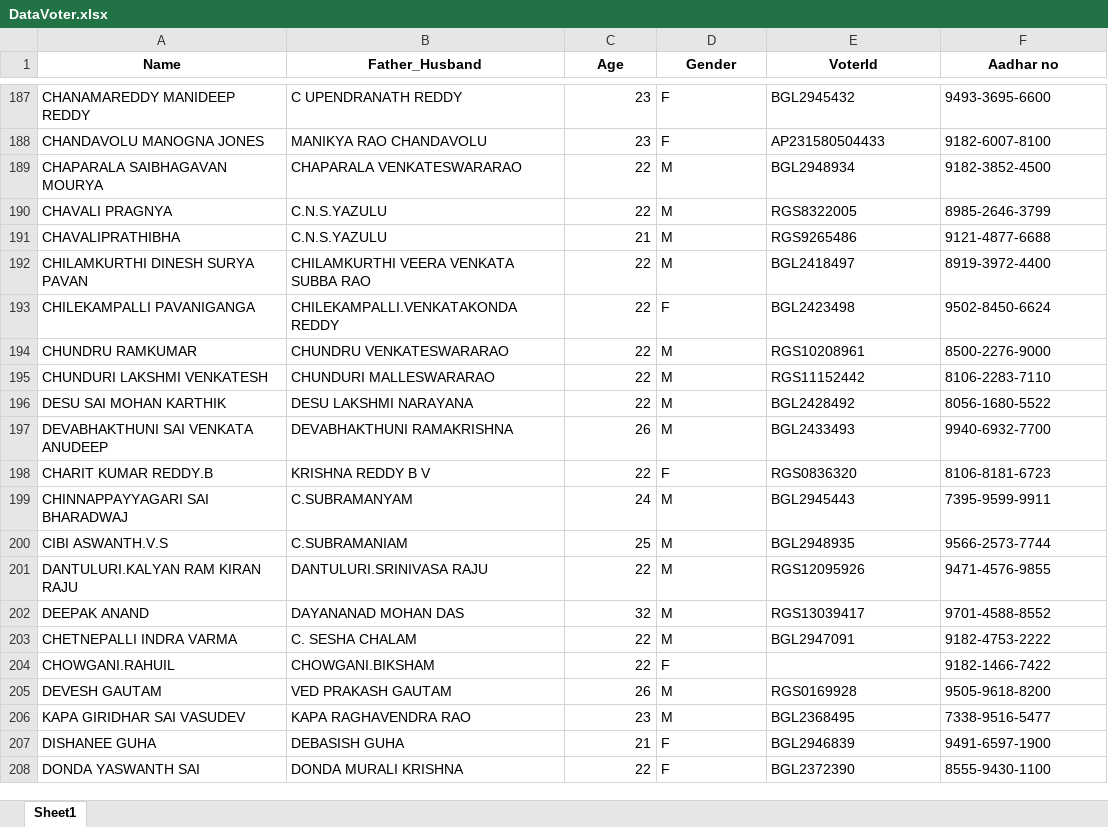
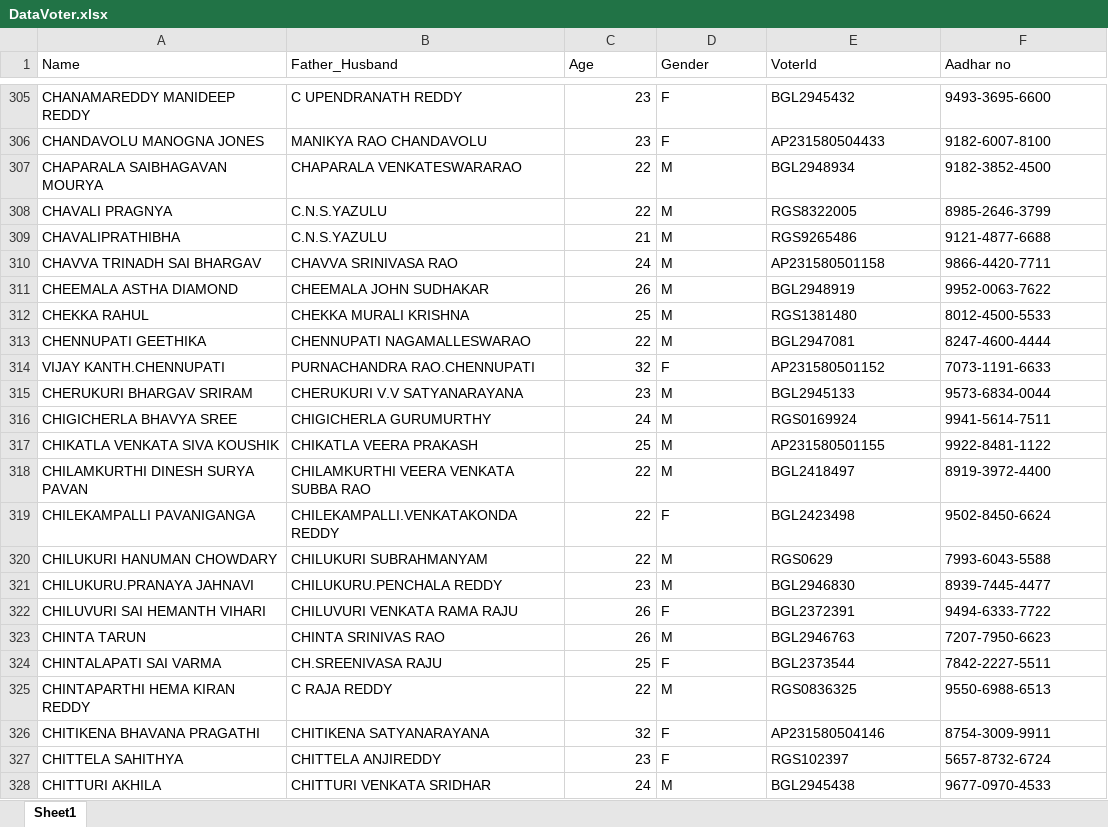
Before and after one commit to VenkatSai63/NON---42, an Excel workbook: Removing-Multiple-Votes-by-using-De-duplication-analysis-main/DataVoter.xlsx, sheet Sheet1, drawn as a sheet; only a part is shown, gaps mark what is left out; the shorter side is filled out with more unchanged rows; values as stored, in another font and other column widths than the file's, no borders; the diff covers the shown part only; the diff names each change by its address in the sheet, - before the commit and + after, or states it on an @@ line.

Commit message:
Fix duplicate voter detection, display removed duplicates table, and restore dataset with duplicates

```diff
--- a/Removing-Multiple-Votes-by-using-De-duplication-analysis-main/DataVoter.xlsx (sheet Sheet1)
+++ b/Removing-Multiple-Votes-by-using-De-duplication-analysis-main/DataVoter.xlsx (sheet Sheet1)
@@ A1:F1 bold: on → off, alignment: center → left @@
+row 310: CHAVVA TRINADH SAI BHARGAV | CHAVVA SRINIVASA RAO | 24 | M | AP231580501158 | 9866-4420-7711
+row 311: CHEEMALA ASTHA DIAMOND | CHEEMALA JOHN SUDHAKAR | 26 | M | BGL2948919 | 9952-0063-7622
+row 312: CHEKKA RAHUL | CHEKKA MURALI KRISHNA | 25 | M | RGS1381480 | 8012-4500-5533
+row 313: CHENNUPATI GEETHIKA | CHENNUPATI NAGAMALLESWARAO | 22 | M | BGL2947081 | 8247-4600-4444
+row 314: VIJAY KANTH.CHENNUPATI | PURNACHANDRA RAO.CHENNUPATI | 32 | F | AP231580501152 | 7073-1191-6633
+row 315: CHERUKURI BHARGAV SRIRAM | CHERUKURI V.V SATYANARAYANA | 23 | M | BGL2945133 | 9573-6834-0044
+row 316: CHIGICHERLA BHAVYA SREE | CHIGICHERLA GURUMURTHY | 24 | M | RGS0169924 | 9941-5614-7511
+row 317: CHIKATLA VENKATA SIVA KOUSHIK | CHIKATLA VEERA PRAKASH | 25 | M | AP231580501155 | 9922-8481-1122
+row 320: CHILUKURI HANUMAN CHOWDARY | CHILUKURI SUBRAHMANYAM | 22 | M | RGS0629 | 7993-6043-5588
+row 321: CHILUKURU.PRANAYA JAHNAVI | CHILUKURU.PENCHALA REDDY | 23 | M | BGL2946830 | 8939-7445-4477
+row 322: CHILUVURI SAI HEMANTH VIHARI | CHILUVURI VENKATA RAMA RAJU | 26 | F | BGL2372391 | 9494-6333-7722
+row 323: CHINTA TARUN | CHINTA SRINIVAS RAO | 26 | M | BGL2946763 | 7207-7950-6623
+row 324: CHINTALAPATI SAI VARMA | CH.SREENIVASA RAJU | 25 | F | BGL2373544 | 7842-2227-5511
+row 325: CHINTAPARTHI HEMA KIRAN REDDY | C RAJA REDDY | 22 | M | RGS0836325 | 9550-6988-6513
+row 326: CHITIKENA BHAVANA PRAGATHI | CHITIKENA SATYANARAYANA | 32 | F | AP231580504146 | 8754-3009-9911
+row 327: CHITTELA SAHITHYA | CHITTELA ANJIREDDY | 23 | F | RGS102397 | 5657-8732-6724
+row 328: CHITTURI AKHILA | CHITTURI VENKATA SRIDHAR | 24 | M | BGL2945438 | 9677-0970-4533
```
Also changed, not shown: 219 added rows, 2 removed rows and 7 edited cells elsewhere in this sheet, 5 other files.
